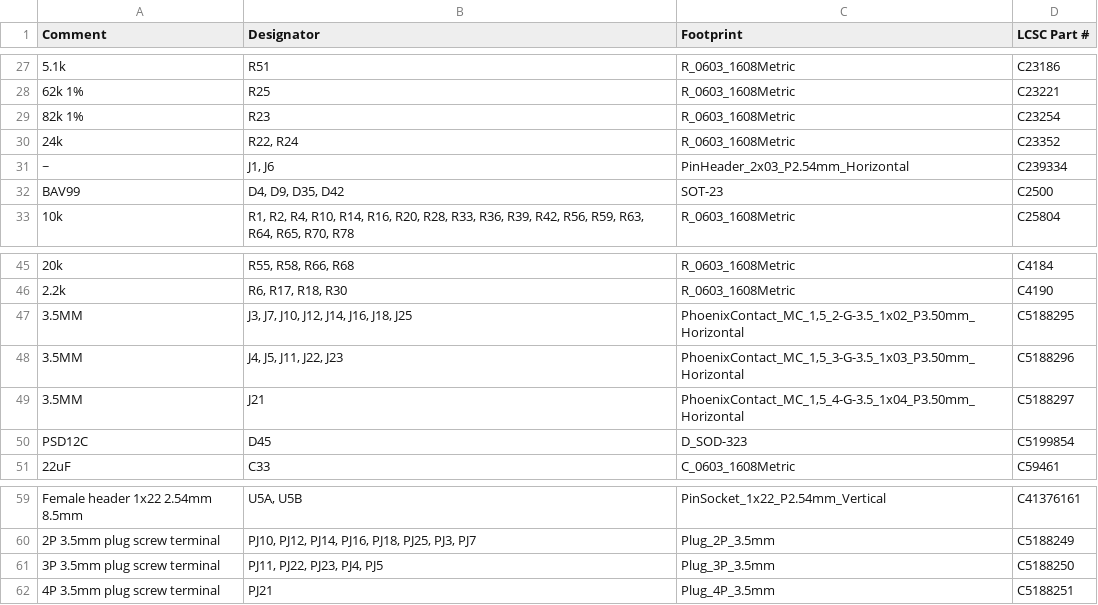
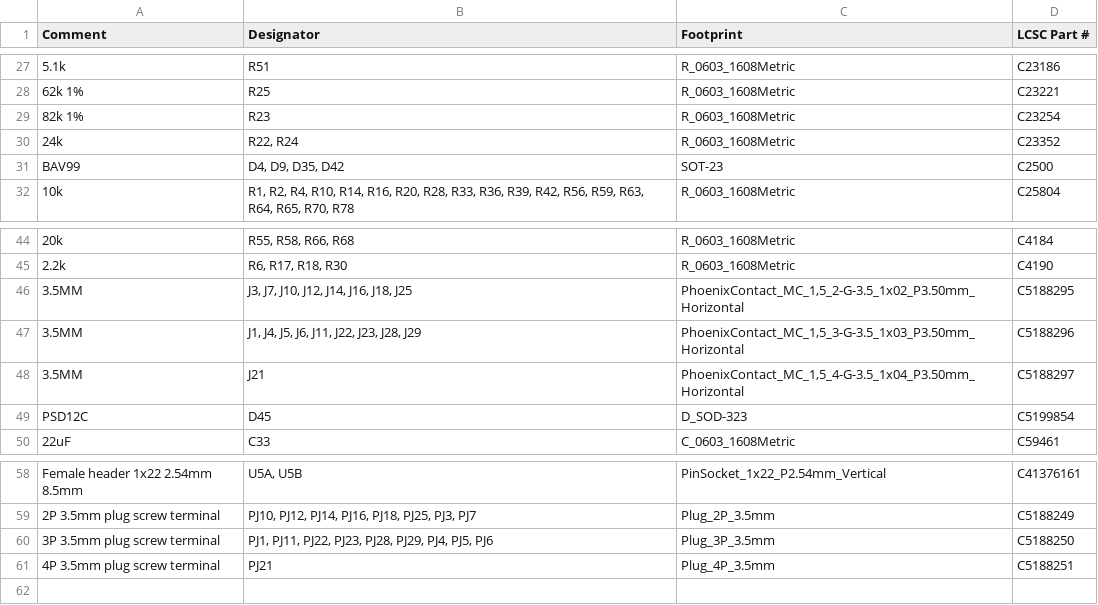
Before and after one commit to papparazzi/brineomatic, a CSV file: rev-d-12v/mfg/BOM-rev_d_with_plugs.csv, drawn as a sheet; only a part is shown, gaps mark what is left out; removed rows and columns are numbered as before the commit, all else as after; the diff names each change by its address in the sheet, - before the commit and + after, or states it on an @@ line.

```diff
--- a/rev-d-12v/mfg/BOM-rev_d_with_plugs.csv
+++ b/rev-d-12v/mfg/BOM-rev_d_with_plugs.csv
-row 31: ~ | J1, J6 | PinHeader_2x03_P2.54mm_Horizontal | C239334
-B47 (Designator): J4, J5, J11, J22, J23
+B47 (Designator): J1, J4, J5, J6, J11, J22, J23, J28, J29
-B60 (Designator): PJ11, PJ22, PJ23, PJ4, PJ5
+B60 (Designator): PJ1, PJ11, PJ22, PJ23, PJ28, PJ29, PJ4, PJ5, PJ6
```
Also changed, not shown: rev-d-12v/mfg/BOM-rev_d.csv, rev-d-12v/mfg/CPL-rev_d.csv, 18 other files.
